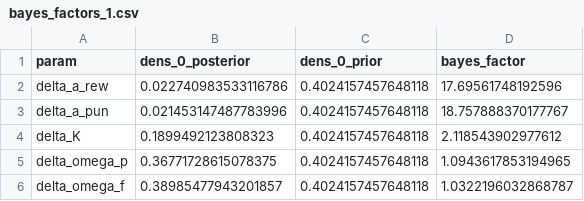
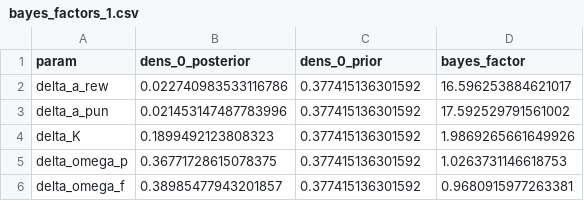
Before and after one commit to laurabpaulsen/IGT_dementia, a CSV file: estimation/results/bayes_factors_1.csv, drawn as a sheet.

```diff
--- a/estimation/results/bayes_factors_1.csv
+++ b/estimation/results/bayes_factors_1.csv
@@ -1,6 +1,6 @@
 param,dens_0_posterior,dens_0_prior,bayes_factor
-delta_a_rew,0.022740983533116786,0.4024157457648118,17.69561748192596
-delta_a_pun,0.021453147487783996,0.4024157457648118,18.757888370177767
-delta_K,0.1899492123808323,0.4024157457648118,2.118543902977612
-delta_omega_p,0.36771728615078375,0.4024157457648118,1.0943617853194965
-delta_omega_f,0.38985477943201857,0.4024157457648118,1.0322196032868787
+delta_a_rew,0.022740983533116786,0.377415136301592,16.596253884621017
+delta_a_pun,0.021453147487783996,0.377415136301592,17.592529791561002
+delta_K,0.1899492123808323,0.377415136301592,1.9869265661649926
+delta_omega_p,0.36771728615078375,0.377415136301592,1.0263731146618753
+delta_omega_f,0.38985477943201857,0.377415136301592,0.9680915977263381
```
Also changed, not shown: estimation/results/bayes_factors_2.csv, estimation/results/bayes_factors_pooled.csv, 4 other files.
